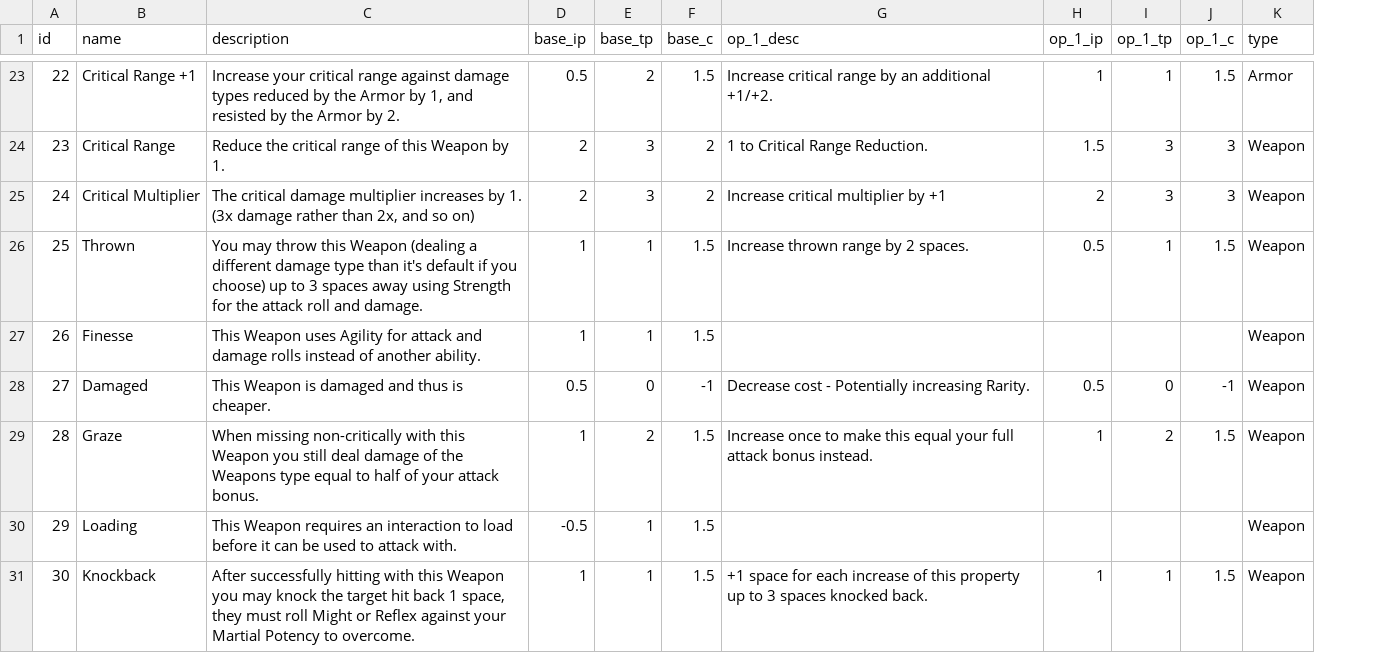
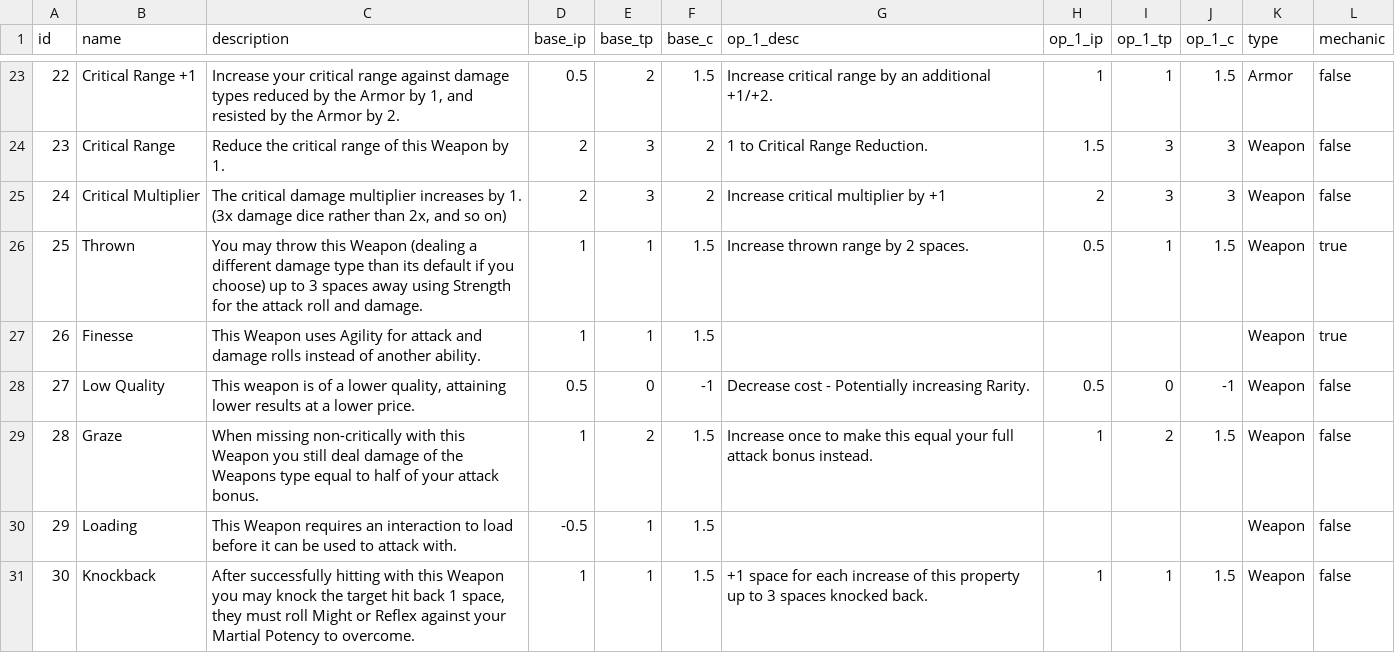
Before and after one commit to MastersoftheRealm/RealmsRPG-Test, a CSV file: scripts/seed-data/properties.csv, drawn as a sheet; only a part is shown, gaps mark what is left out; the diff covers the shown part only; the diff names each change by its address in the sheet, - before the commit and + after, or states it on an @@ line.

```diff
--- a/scripts/seed-data/properties.csv
+++ b/scripts/seed-data/properties.csv
+column L (mechanic), rows 23-31: false | false | false | true | true | false | false | false | false
-C25 (description): …(3x damage rather than…
+C25 (description): …(3x damage dice rather than…
-C26 (description): …type than it's default if…
+C26 (description): …type than its default if…
-B28 (name): Damaged
+B28 (name): Low Quality
-C28 (description): This Weapon is damaged and thus is cheaper.
+C28 (description): This weapon is of a lower quality, attaining lower results at a lower price.
```
Also changed, not shown: 4 added rows and 31 edited cells elsewhere in this file, codex_csv/Realms Codex Test - Properties.csv, 25 other files.
